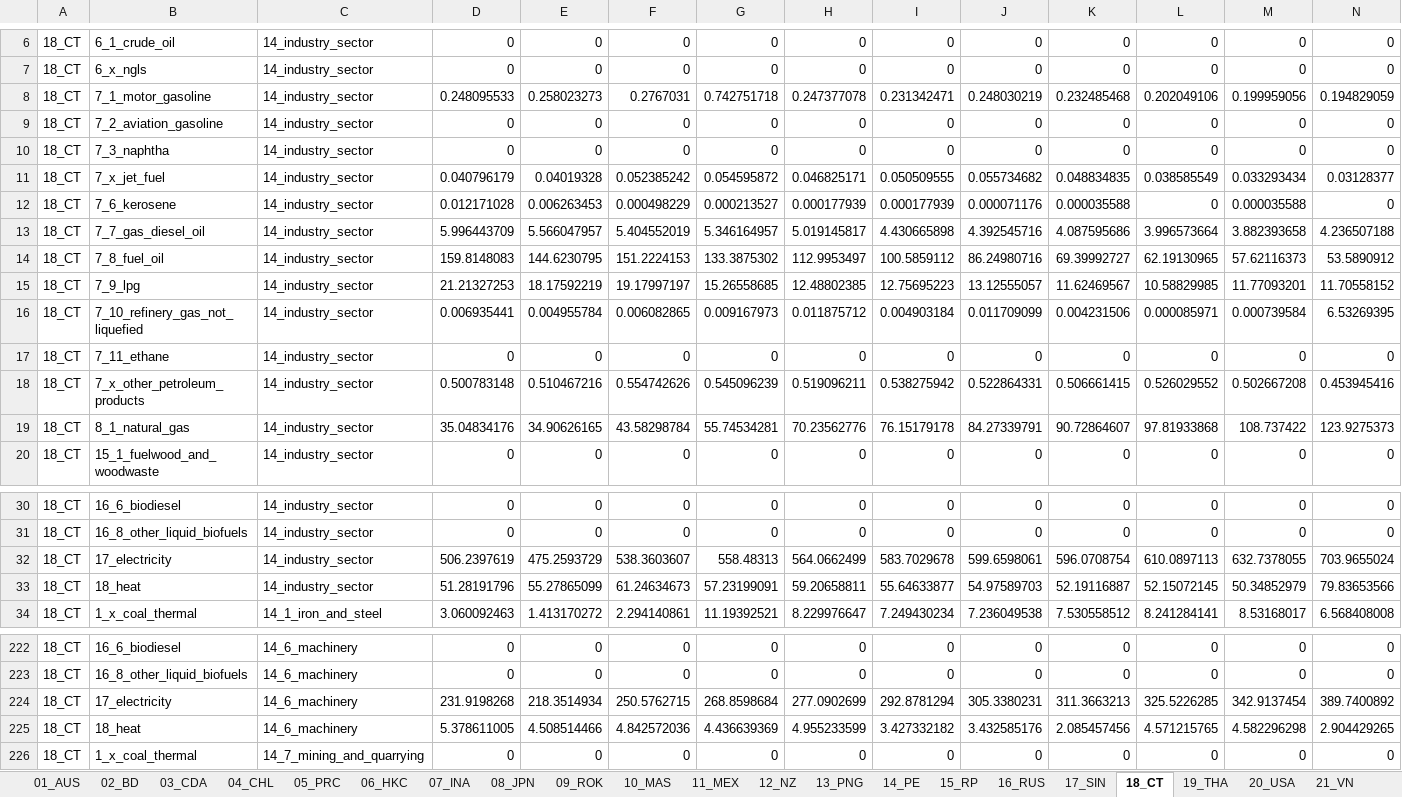
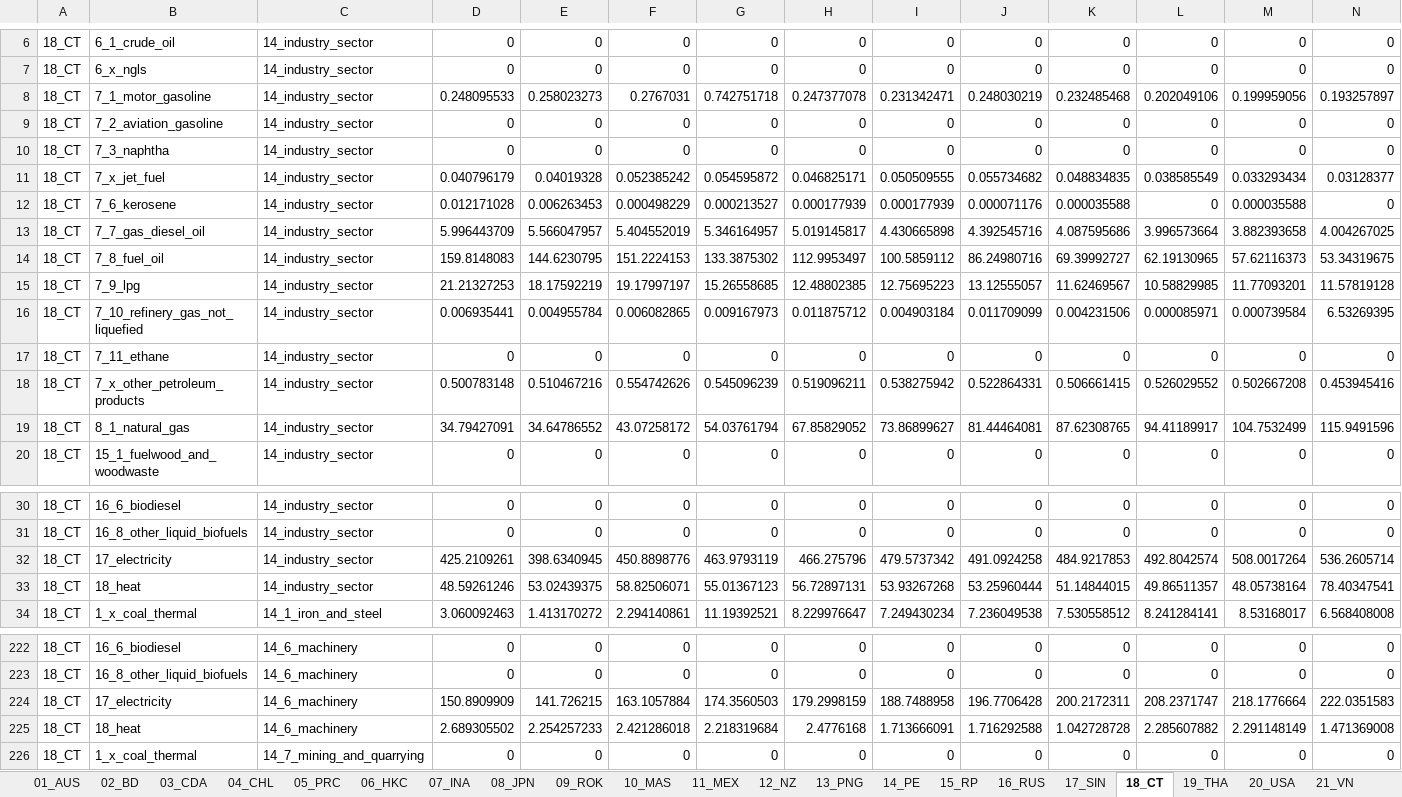
Before and after one commit to asia-pacific-energy-research-centre/Industry_8th, an Excel workbook: results/initial_look/energy_intensity_2008_2018_workbook.xlsx, sheet 18_CT, drawn as a sheet; only a part is shown, gaps mark what is left out; values as stored, in another font and other column widths than the file's, no borders; removed rows and columns are numbered as before the commit, all else as after; the diff covers the shown part only; the diff names each change by its address in the sheet, - before the commit and + after, or states it on an @@ line.

```diff
--- a/results/initial_look/energy_intensity_2008_2018_workbook.xlsx (sheet 18_CT)
+++ b/results/initial_look/energy_intensity_2008_2018_workbook.xlsx (sheet 18_CT)
-N8: 0.194829059
+N8: 0.193257897
-N13: 4.236507188
+N13: 4.004267025
-N14: 53.5890912
+N14: 53.34319675
-N15: 11.70558152
+N15: 11.57819128
-row 19: 18_CT | 8_1_natural_gas | 14_industry_sector | 35.04834176 | 34.90626165 | 43.58298784 | 55.74534281 | 70.23562776 | 76.15179178 | 84.27339791 | 90.72864607 | 97.81933868 | 108.737422 | 123.9275373
+row 19: 18_CT | 8_1_natural_gas | 14_industry_sector | 34.79427091 | 34.64786552 | 43.07258172 | 54.03761794 | 67.85829052 | 73.86899627 | 81.44464081 | 87.62308765 | 94.41189917 | 104.7532499 | 115.9491596
-row 32: 18_CT | 17_electricity | 14_industry_sector | 506.2397619 | 475.2593729 | 538.3603607 | 558.48313 | 564.0662499 | 583.7029678 | 599.6598061 | 596.0708754 | 610.0897113 | 632.7378055 | 703.9655024
-row 33: 18_CT | 18_heat | 14_industry_sector | 51.28191796 | 55.27865099 | 61.24634673 | 57.23199091 | 59.20658811 | 55.64633877 | 54.97589703 | 52.19116887 | 52.15072145 | 50.34852979 | 79.83653566
+row 32: 18_CT | 17_electricity | 14_industry_sector | 425.2109261 | 398.6340945 | 450.8898776 | 463.9793119 | 466.275796 | 479.5737342 | 491.0924258 | 484.9217853 | 492.8042574 | 508.0017264 | 536.2605714
+row 33: 18_CT | 18_heat | 14_industry_sector | 48.59261246 | 53.02439375 | 58.82506071 | 55.01367123 | 56.72897131 | 53.93267268 | 53.25960444 | 51.14844015 | 49.86511357 | 48.05738164 | 78.40347541
-row 224: 18_CT | 17_electricity | 14_6_machinery | 231.9198268 | 218.3514934 | 250.5762715 | 268.8598684 | 277.0902699 | 292.8781294 | 305.3380231 | 311.3663213 | 325.5226285 | 342.9137454 | 389.7400892
-row 225: 18_CT | 18_heat | 14_6_machinery | 5.378611005 | 4.508514466 | 4.842572036 | 4.436639369 | 4.955233599 | 3.427332182 | 3.432585176 | 2.085457456 | 4.571215765 | 4.582296298 | 2.904429265
+row 224: 18_CT | 17_electricity | 14_6_machinery | 150.8909909 | 141.726215 | 163.1057884 | 174.3560503 | 179.2998159 | 188.7488958 | 196.7706428 | 200.2172311 | 208.2371747 | 218.1776664 | 222.0351583
+row 225: 18_CT | 18_heat | 14_6_machinery | 2.689305502 | 2.254257233 | 2.421286018 | 2.218319684 | 2.4776168 | 1.713666091 | 1.716292588 | 1.042728728 | 2.285607882 | 2.291148149 | 1.471369008
```
Also changed, not shown: 1 added row, 1 removed row and 4 edited cells elsewhere in this sheet, sheet 23b_ONEA, sheet 23_NEA, sheet APEC, results/initial_look/aluminium_2018_workbook.xlsx, results/initial_look/cement_2018_workbook.xlsx, 27 other files.
